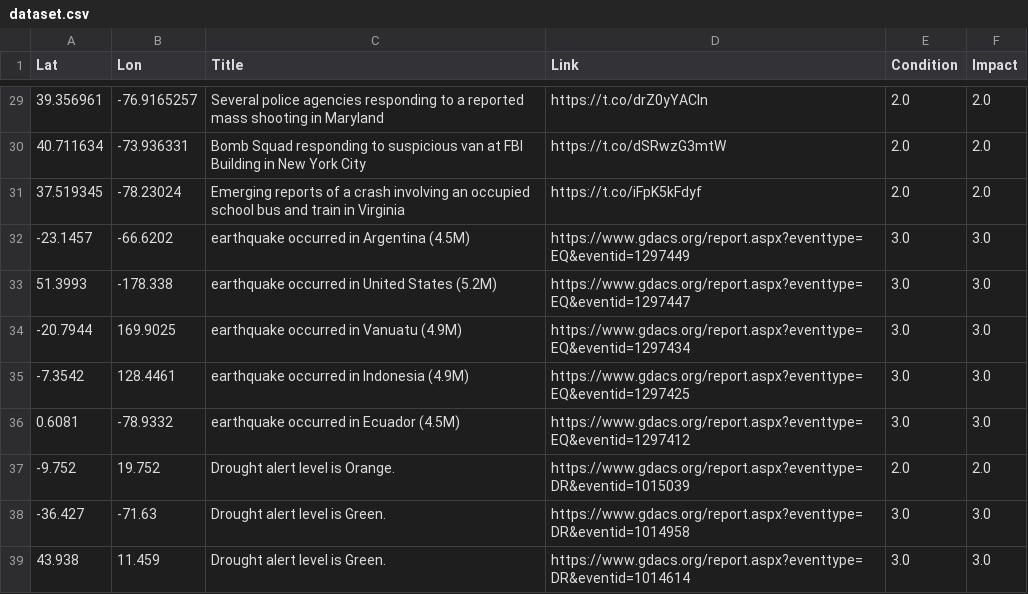
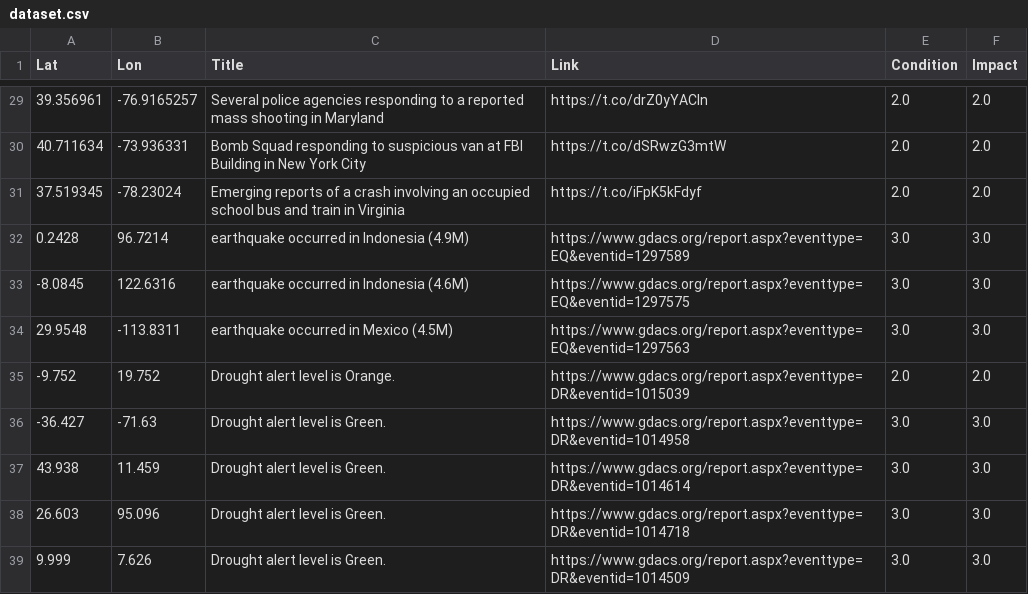
Before and after one commit to antonio-hickey/gDash, a CSV file: app/data/events/dataset.csv, drawn as a sheet; only a part is shown, gaps mark what is left out; the shorter side is filled out with more unchanged rows; the diff covers the shown part only.

```diff
--- a/app/data/events/dataset.csv
+++ b/app/data/events/dataset.csv
@@ -31,7 +31,5 @@ Lat,Lon,Title,Link,Condition,Impact
 37.519345,-78.23024,Emerging reports of a crash involving an occupied school bus and train in Virginia,https://t.co/iFpK5kFdyf,2.0,2.0
--23.1457,-66.6202,earthquake occurred in Argentina (4.5M),https://www.gdacs.org/report.aspx?eventtype=EQ&eventid=1297449,3.0,3.0
-51.3993,-178.338,earthquake occurred in United States (5.2M),https://www.gdacs.org/report.aspx?eventtype=EQ&eventid=1297447,3.0,3.0
--20.7944,169.9025,earthquake occurred in Vanuatu (4.9M),https://www.gdacs.org/report.aspx?eventtype=EQ&eventid=1297434,3.0,3.0
--7.3542,128.4461,earthquake occurred in Indonesia (4.9M),https://www.gdacs.org/report.aspx?eventtype=EQ&eventid=1297425,3.0,3.0
-0.6081,-78.9332,earthquake occurred in Ecuador (4.5M),https://www.gdacs.org/report.aspx?eventtype=EQ&eventid=1297412,3.0,3.0
+0.2428,96.7214,earthquake occurred in Indonesia (4.9M),https://www.gdacs.org/report.aspx?eventtype=EQ&eventid=1297589,3.0,3.0
+-8.0845,122.6316,earthquake occurred in Indonesia (4.6M),https://www.gdacs.org/report.aspx?eventtype=EQ&eventid=1297575,3.0,3.0
+29.9548,-113.8311,earthquake occurred in Mexico (4.5M),https://www.gdacs.org/report.aspx?eventtype=EQ&eventid=1297563,3.0,3.0
 -9.752,19.752,Drought alert level is Orange.,https://www.gdacs.org/report.aspx?eventtype=DR&eventid=1015039,2.0,2.0
```
Also changed, not shown: 6 added rows and 20 edited cells elsewhere in this file.
